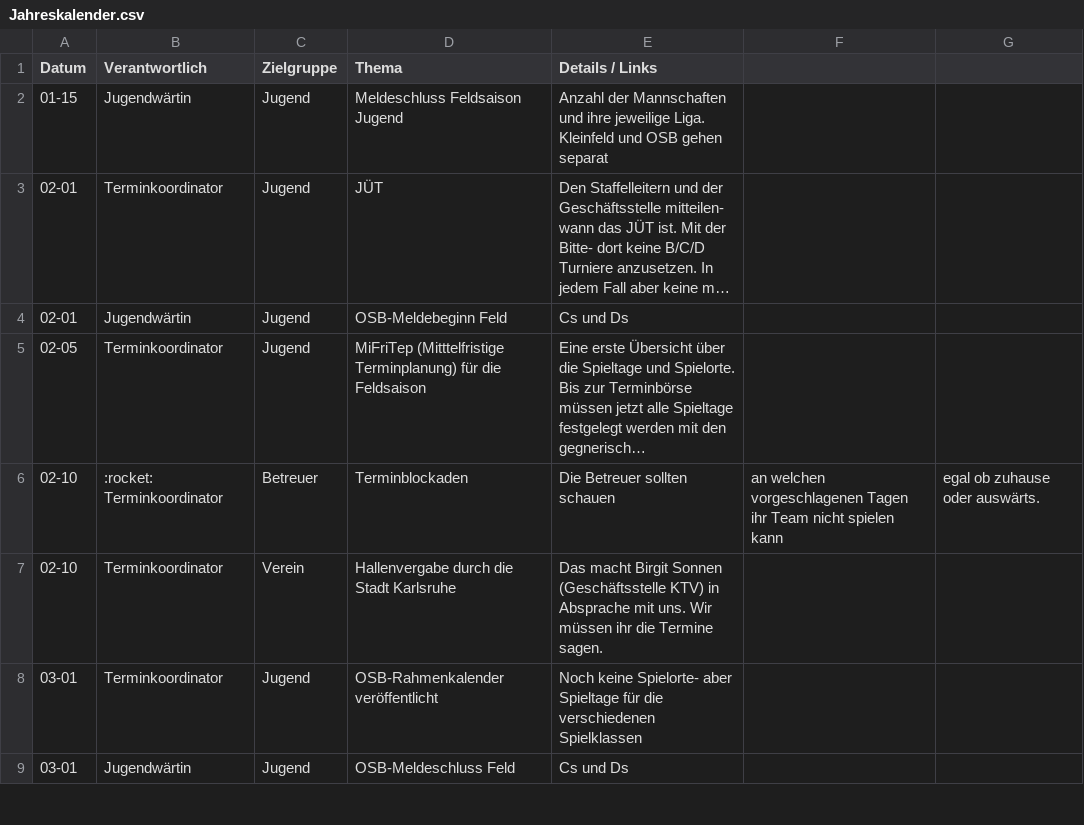
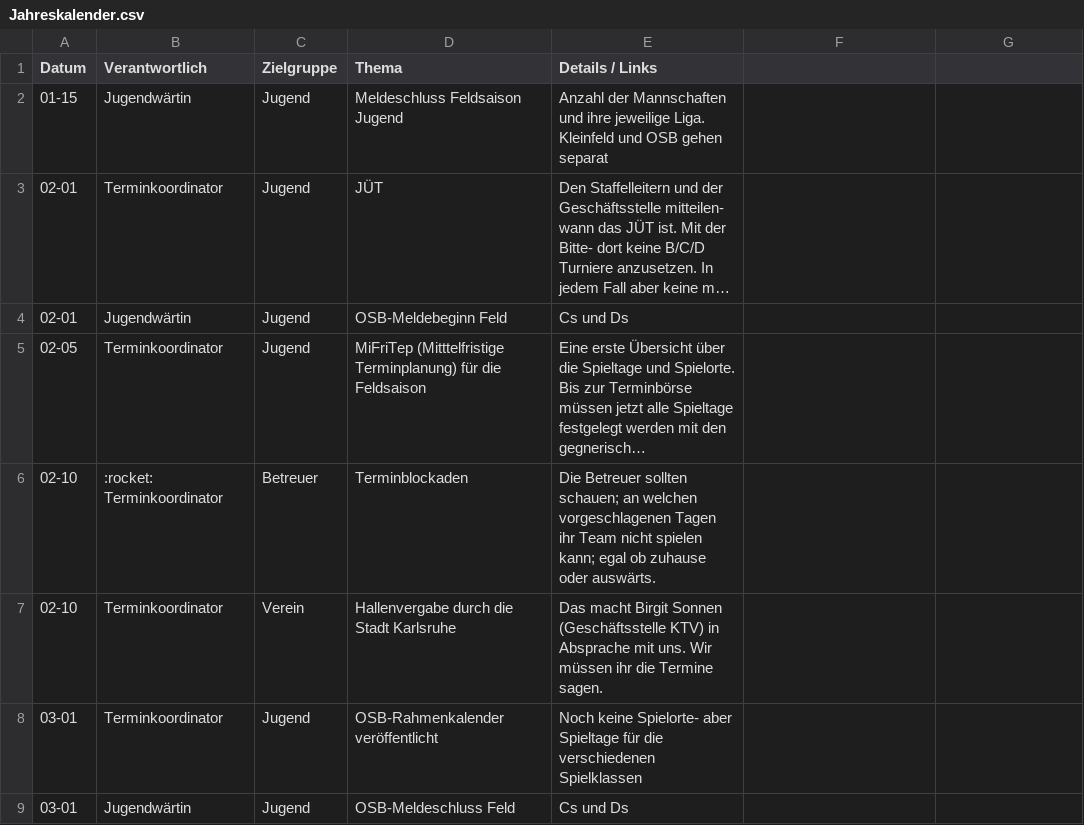
Before and after one commit to feldsaison/Terminplanung, a CSV file: Jahreskalender.csv, drawn as a sheet; only a part is shown; long unchanged cells end in …; the diff names each change by its address in the sheet, - before the commit and + after, or states it on an @@ line.

Commit message:
Update Jahreskalender.csv

```diff
--- a/Jahreskalender.csv
+++ b/Jahreskalender.csv
-E6 (Details / Links): …Betreuer sollten schauen
+E6 (Details / Links): …Betreuer sollten schauen; an welchen vorgeschlagenen Tagen ihr Team nicht spielen kann; egal ob zuhause oder auswärts.
-F6: an welchen vorgeschlagenen Tagen ihr Team nicht spielen kann
+F6: (empty)
-G6: egal ob zuhause oder auswärts.
+G6: (empty)
```
